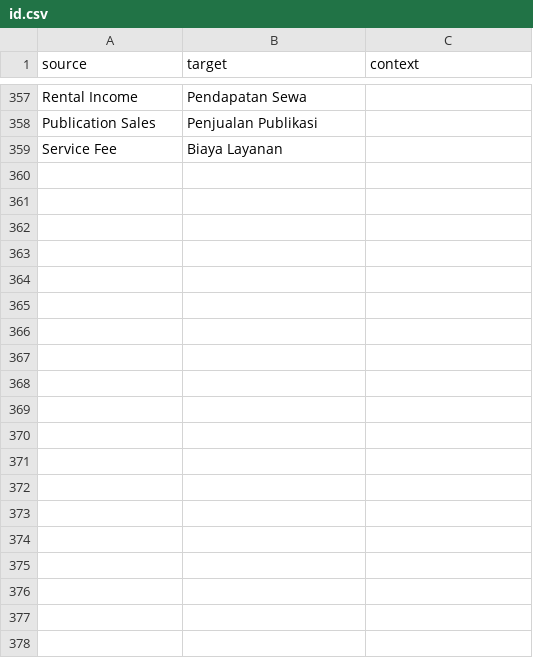
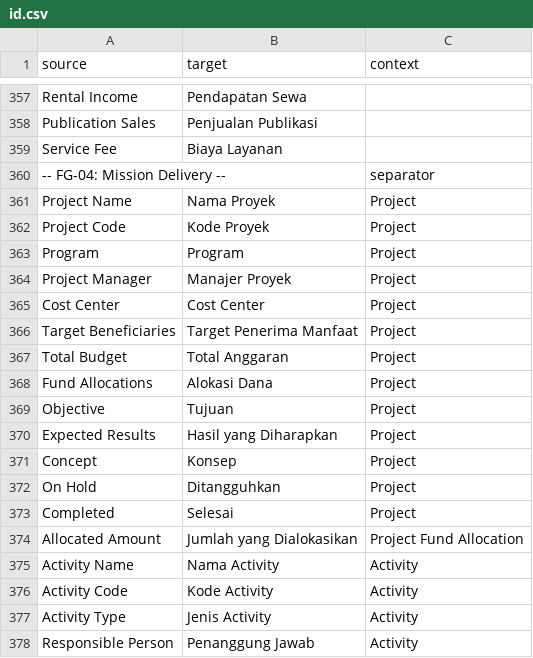
Before and after one commit to masmaksum/Fundara, a CSV file: fundara/translations/id.csv, drawn as a sheet; only a part is shown, gaps mark what is left out; the diff covers the shown part only; the diff names each change by its address in the sheet, - before the commit and + after, or states it on an @@ line.

Commit message:
fe(sprint3): client script FG-04/06 + FE-01 status colors + FE-06 batch 3
- project.js: 3 handler (fund alloc total, close-blocking, status lock) + 3 button
- activity.js: 4 handler (project auto-fill, date overlap, advance close-block, lock) + 2 button
- fund_budget.js: budget lock Approved/Active, recompute totals, button Revisi Anggaran
- budget_revision.js: auto-sum change, auto-fill dari Budget, lock Approved/Rejected
- FE-01: get_indicator() di fund.py, project.py, activity.py, fund_budget.py + hooks.py
- FE-06 batch 3: ~55 label BI FG-04 Mission Delivery + FG-06 Budget di id.csv

```diff
--- a/fundara/translations/id.csv
+++ b/fundara/translations/id.csv
+row 360: -- FG-04: Mission Delivery -- |  | separator
+row 361: Project Name | Nama Proyek | Project
+row 362: Project Code | Kode Proyek | Project
+row 363: Program | Program | Project
+row 364: Project Manager | Manajer Proyek | Project
+row 365: Cost Center | Cost Center | Project
+row 366: Target Beneficiaries | Target Penerima Manfaat | Project
+row 367: Total Budget | Total Anggaran | Project
+row 368: Fund Allocations | Alokasi Dana | Project
+row 369: Objective | Tujuan | Project
+row 370: Expected Results | Hasil yang Diharapkan | Project
+row 371: Concept | Konsep | Project
+row 372: On Hold | Ditangguhkan | Project
+row 373: Completed | Selesai | Project
+row 374: Allocated Amount | Jumlah yang Dialokasikan | Project Fund Allocation
+row 375: Activity Name | Nama Activity | Activity
+row 376: Activity Code | Kode Activity | Activity
+row 377: Activity Type | Jenis Activity | Activity
+row 378: Responsible Person | Penanggung Jawab | Activity
```
Also changed, not shown: 39 added rows elsewhere in this file, 8 other files.
